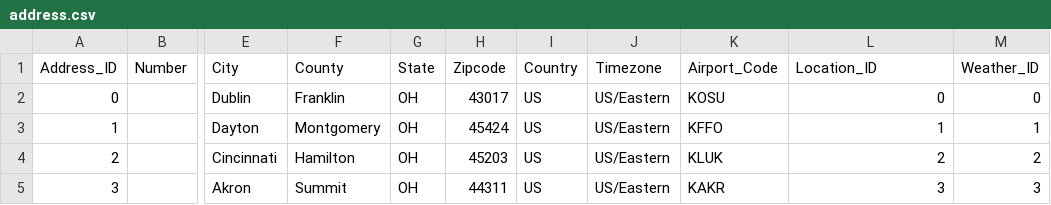
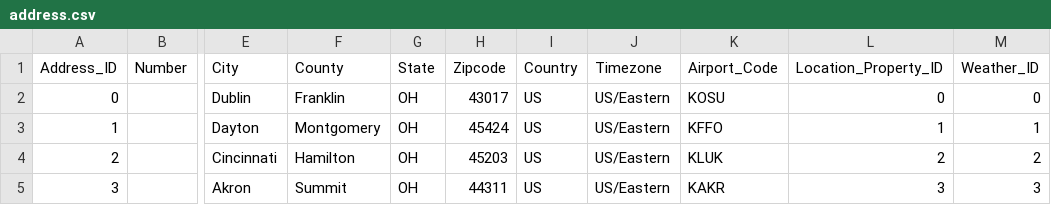
Before and after one commit to leongjinghao/Accident-Visualisation, a CSV file: dataframe_csv/address.csv, drawn as a sheet; only a part is shown, gaps mark what is left out; the diff names each change by its address in the sheet, - before the commit and + after, or states it on an @@ line.

Commit message:
Implemented SQL Scripts
- Create tables
- Import data from csv to tables

```diff
--- a/dataframe_csv/address.csv
+++ b/dataframe_csv/address.csv
-L1: Location_ID
+L1: Location_Property_ID
```
Also changed, not shown: 4 other files.
